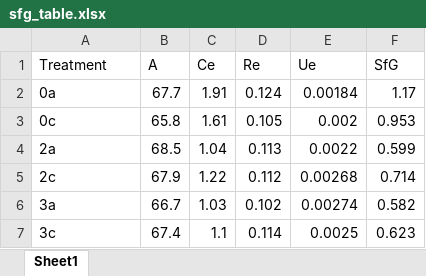
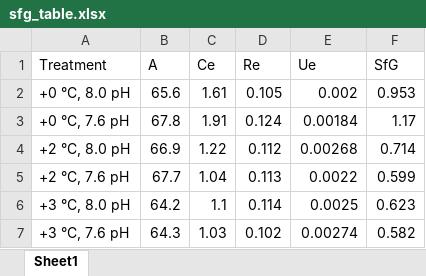
Before and after one commit to januarharianto/usyd-thesis-januar, an Excel workbook: figs/ch_multistressor/sfg_table.xlsx, sheet Sheet1, drawn as a sheet; values as stored, in another font and other column widths than the file's, no borders; removed rows and columns are numbered as before the commit, all else as after; the diff names each change by its address in the sheet, - before the commit and + after, or states it on an @@ line.

```diff
--- a/figs/ch_multistressor/sfg_table.xlsx (sheet Sheet1)
+++ b/figs/ch_multistressor/sfg_table.xlsx (sheet Sheet1)
-row 2: 0a | 67.7 | 1.91 | 0.124 | 0.00184 | 1.17
-A2 (Treatment): 0c
+A2 (Treatment): +0 °C, 8.0 pH
-B2 (A): 65.8
+B2 (A): 65.6
-row 4: 2a | 68.5 | 1.04 | 0.113 | 0.0022 | 0.599
+row 3: +0 °C, 7.6 pH | 67.8 | 1.91 | 0.124 | 0.00184 | 1.17
-A4 (Treatment): 2c
+A4 (Treatment): +2 °C, 8.0 pH
-B4 (A): 67.9
+B4 (A): 66.9
-row 6: 3a | 66.7 | 1.03 | 0.102 | 0.00274 | 0.582
+row 5: +2 °C, 7.6 pH | 67.7 | 1.04 | 0.113 | 0.0022 | 0.599
-A6 (Treatment): 3c
+A6 (Treatment): +3 °C, 8.0 pH
-B6 (A): 67.4
+B6 (A): 64.2
+row 7: +3 °C, 7.6 pH | 64.3 | 1.03 | 0.102 | 0.00274 | 0.582
```
Also changed, not shown: input/ch_multistressor/acclimation.xlsx, input/ch_multistressor/assimilation.xlsx, 54 other files.
